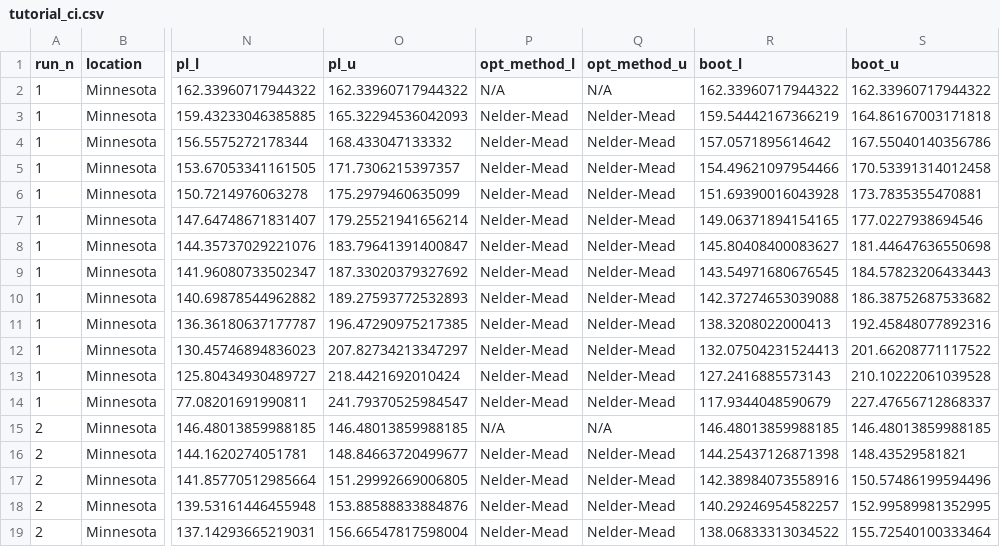
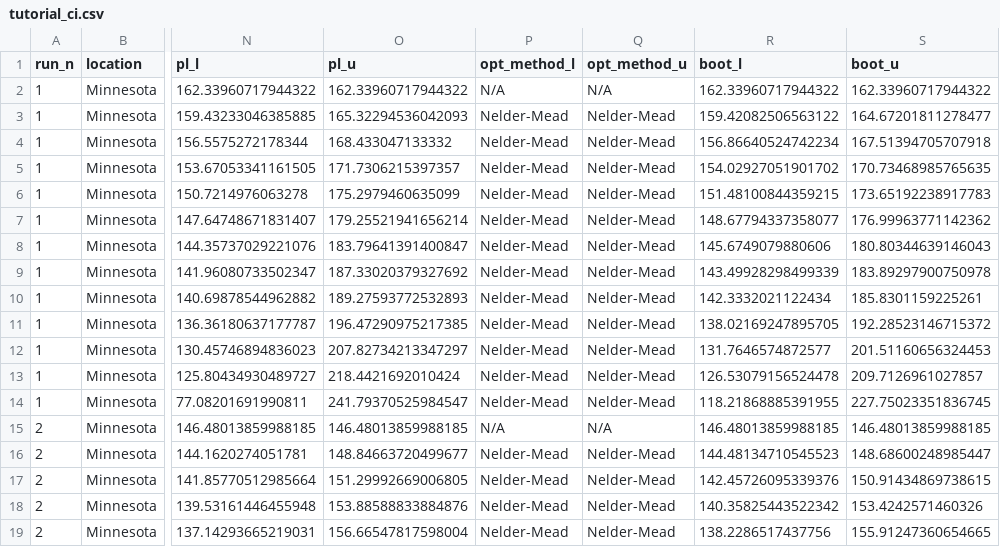
Before and after one commit to tnigon/eonr, a CSV file: eonr/examples/eonr_tutorial/tutorial_ci.csv, drawn as a sheet; only a part is shown, gaps mark what is left out; the diff covers the shown part only; the diff names each change by its address in the sheet, - before the commit and + after, or states it on an @@ line.

```diff
--- a/eonr/examples/eonr_tutorial/tutorial_ci.csv
+++ b/eonr/examples/eonr_tutorial/tutorial_ci.csv
-R3 (boot_l): 159.54442167366219
+R3 (boot_l): 159.42082506563122
-S3 (boot_u): 164.86167003171818
+S3 (boot_u): 164.67201811278477
-R4 (boot_l): 157.0571895614642
+R4 (boot_l): 156.86640524742234
-S4 (boot_u): 167.55040140356786
+S4 (boot_u): 167.51394705707918
-R5 (boot_l): 154.49621097954466
+R5 (boot_l): 154.02927051901702
-S5 (boot_u): 170.53391314012458
+S5 (boot_u): 170.73468985765635
-R6 (boot_l): 151.69390016043928
+R6 (boot_l): 151.48100844359215
-S6 (boot_u): 173.7835355470881
+S6 (boot_u): 173.65192238917783
-R7 (boot_l): 149.06371894154165
+R7 (boot_l): 148.67794337358077
-S7 (boot_u): 177.0227938694546
+S7 (boot_u): 176.99963771142362
-R8 (boot_l): 145.80408400083627
+R8 (boot_l): 145.6749079880606
-S8 (boot_u): 181.44647636550698
+S8 (boot_u): 180.80344639146043
-R9 (boot_l): 143.54971680676545
+R9 (boot_l): 143.49928298499339
-S9 (boot_u): 184.57823206433443
+S9 (boot_u): 183.89297900750978
-R10 (boot_l): 142.37274653039088
+R10 (boot_l): 142.3332021122434
-S10 (boot_u): 186.38752687533682
+S10 (boot_u): 185.8301159225261
-R11 (boot_l): 138.3208022000413
+R11 (boot_l): 138.02169247895705
-S11 (boot_u): 192.45848077892316
+S11 (boot_u): 192.28523146715372
-R12 (boot_l): 132.07504231524413
+R12 (boot_l): 131.7646574872577
-S12 (boot_u): 201.66208771117522
+S12 (boot_u): 201.51160656324453
-R13 (boot_l): 127.2416885573143
+R13 (boot_l): 126.53079156524478
-S13 (boot_u): 210.10222061039528
+S13 (boot_u): 209.7126961027857
-R14 (boot_l): 117.9344048590679
+R14 (boot_l): 118.21868885391955
-S14 (boot_u): 227.47656712868337
+S14 (boot_u): 227.75023351836745
-R16 (boot_l): 144.25437126871398
+R16 (boot_l): 144.48134710545523
-S16 (boot_u): 148.43529581821
+S16 (boot_u): 148.68600248985447
-R17 (boot_l): 142.38984073558916
+R17 (boot_l): 142.45726095339376
-S17 (boot_u): 150.57486199594496
+S17 (boot_u): 150.91434869738615
-R18 (boot_l): 140.29246954582257
+R18 (boot_l): 140.35825443522342
-S18 (boot_u): 152.99589981352995
+S18 (boot_u): 153.4242571460326
-R19 (boot_l): 138.06833313034522
+R19 (boot_l): 138.2286517437756
-S19 (boot_u): 155.72540100333464
+S19 (boot_u): 155.91247360654665
```
Also changed, not shown: 16 edited cells elsewhere in this file, eonr/examples/eonr_advanced_tutorial/advanced_tutorial_ci.csv, eonr/examples/eonr_advanced_tutorial/advanced_tutorial_results.csv, 17 other files.
